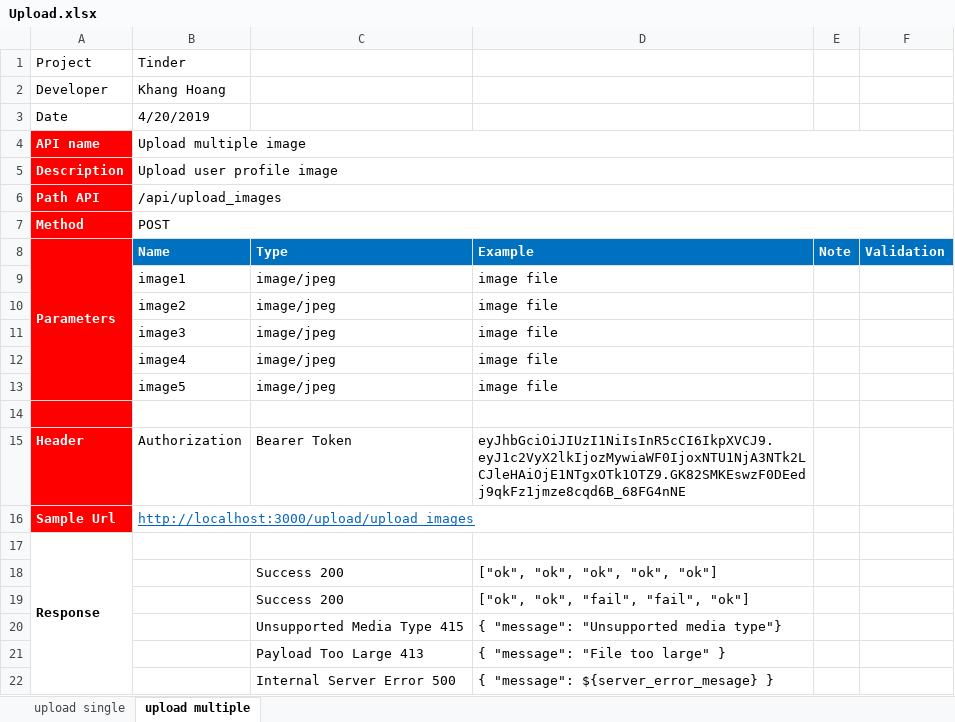
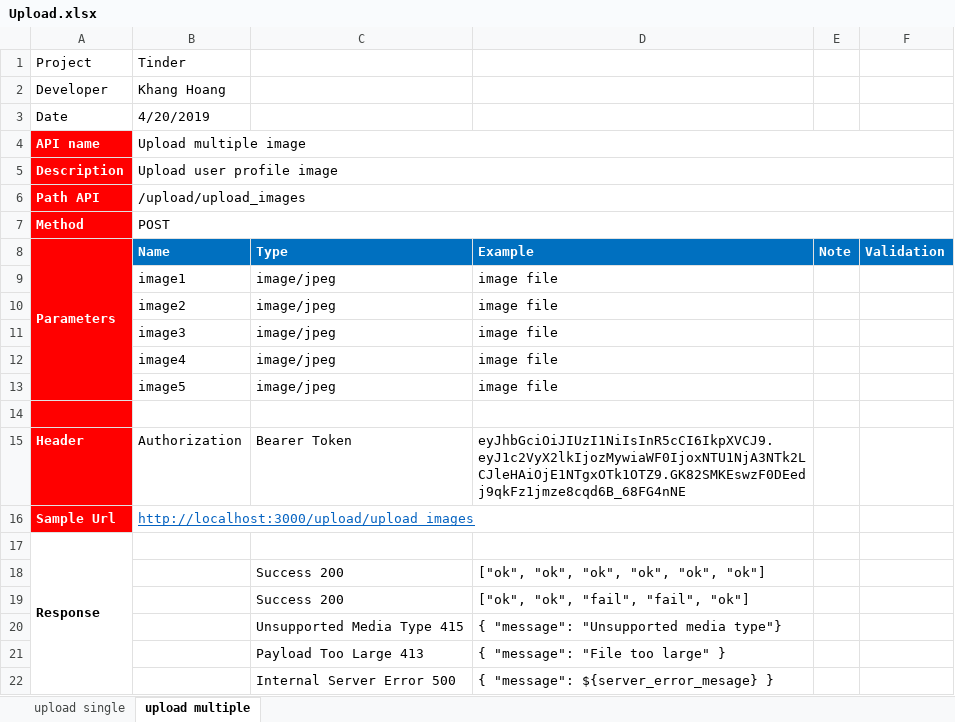
Before and after one commit to khanghh/tinder, an Excel workbook: server/documents/api/Upload.xlsx, sheet upload multiple, drawn as a sheet; values as stored, in another font and other column widths than the file's, no borders; the diff names each change by its address in the sheet, - before the commit and + after, or states it on an @@ line.

Commit message:
update upload api doc

```diff
--- a/server/documents/api/Upload.xlsx (sheet upload multiple)
+++ b/server/documents/api/Upload.xlsx (sheet upload multiple)
-B6: /api/upload_images
+B6: /upload/upload_images
-D18: ["ok", "ok", "ok", "ok", "ok"]
+D18: ["ok", "ok", "ok", "ok", "ok", "ok"]
```
